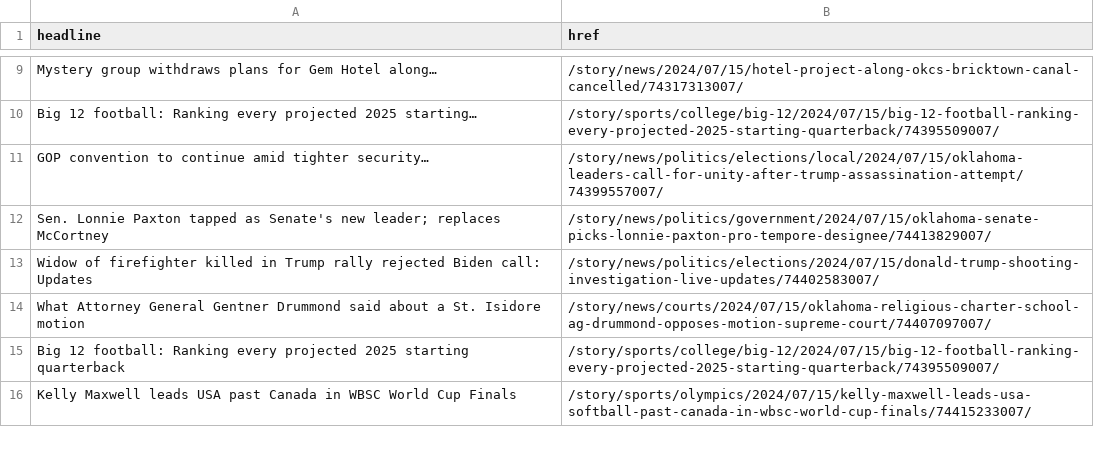
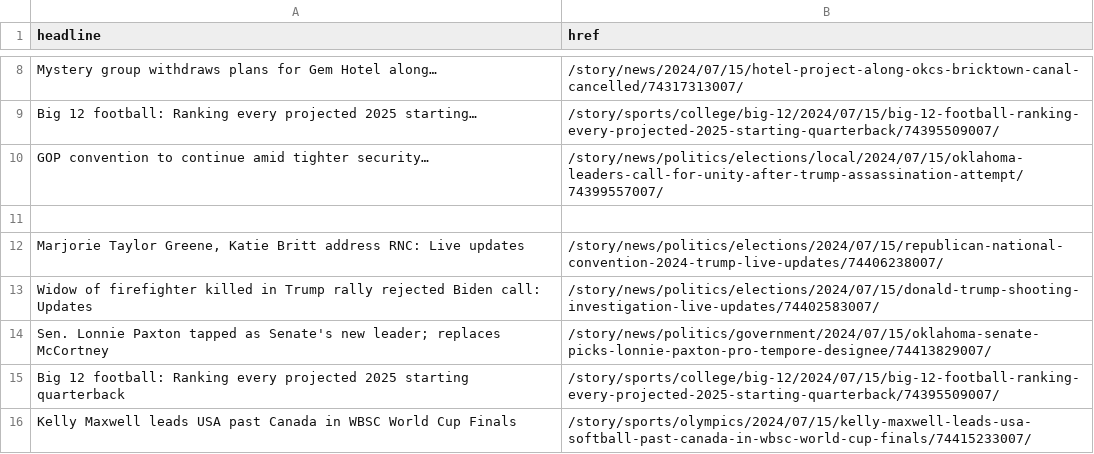
Before and after one commit to jessieblaeser/auto-scraper, a CSV file: oklahoman.csv, drawn as a sheet; only a part is shown, gaps mark what is left out; the diff covers the shown part only.

```diff
--- a/oklahoman.csv
+++ b/oklahoman.csv
@@ -11,5 +10,6 @@ Big 12 football: Ranking every projected 2025 starting…,/story/sports/college/
 GOP convention to continue amid tighter security…,/story/news/politics/elections/local/2024/07/15/oklahoma-leaders-call-for-unity-after-trump-assassination-attempt/74399557007/
+,
+"Marjorie Taylor Greene, Katie Britt address RNC: Live updates",/story/news/politics/elections/2024/07/15/republican-national-convention-2024-trump-live-updates/74406238007/
+Widow of firefighter killed in Trump rally rejected Biden call: Updates,/story/news/politics/elections/2024/07/15/donald-trump-shooting-investigation-live-updates/74402583007/
 Sen. Lonnie Paxton tapped as Senate's new leader; replaces McCortney,/story/news/politics/government/2024/07/15/oklahoma-senate-picks-lonnie-paxton-pro-tempore-designee/74413829007/
-Widow of firefighter killed in Trump rally rejected Biden call: Updates,/story/news/politics/elections/2024/07/15/donald-trump-shooting-investigation-live-updates/74402583007/
-What Attorney General Gentner Drummond said about a St. Isidore motion,/story/news/courts/2024/07/15/oklahoma-religious-charter-school-ag-drummond-opposes-motion-supreme-court/74407097007/
 Big 12 football: Ranking every projected 2025 starting quarterback,/story/sports/college/big-12/2024/07/15/big-12-football-ranking-every-projected-2025-starting-quarterback/74395509007/
```
Also changed, not shown: 3 added rows, 4 removed rows and 2 moved rows elsewhere in this file.
